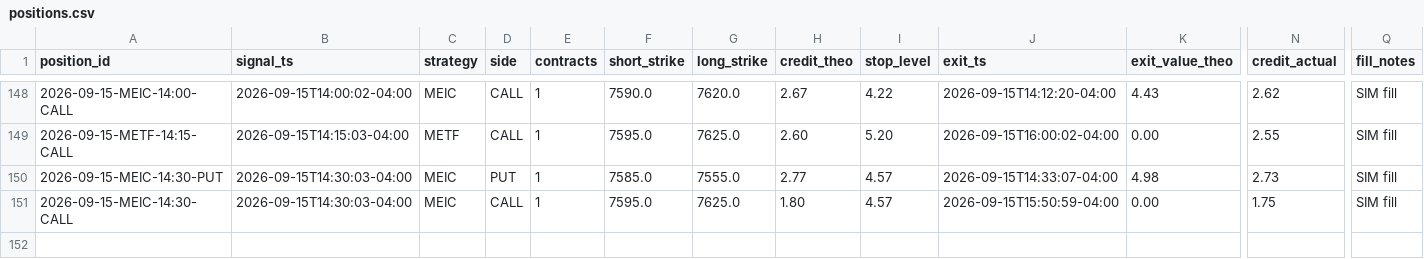
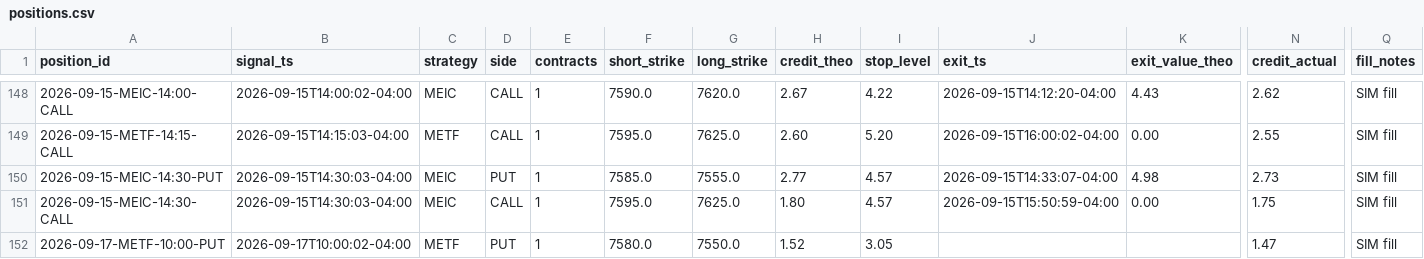
Before and after one commit to alwahedi-netizen/spx-0DTE-v1, a CSV file: data/paper/positions.csv, drawn as a sheet; only a part is shown, gaps mark what is left out; rows hold the shown columns only; the diff names each change by its address in the sheet, - before the commit and + after, or states it on an @@ line.

```diff
--- a/data/paper/positions.csv
+++ b/data/paper/positions.csv
+row 152: 2026-09-17-METF-10:00-PUT | 2026-09-17T10:00:02-04:00 | METF | PUT | 1 | 7580.0 | 7550.0 | 1.52 | 3.05 |  |  | 1.47 | SIM fill
```
Also changed, not shown: data/paper/signals.csv.
